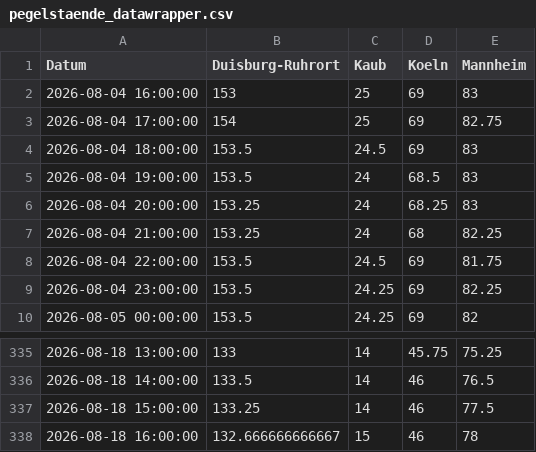
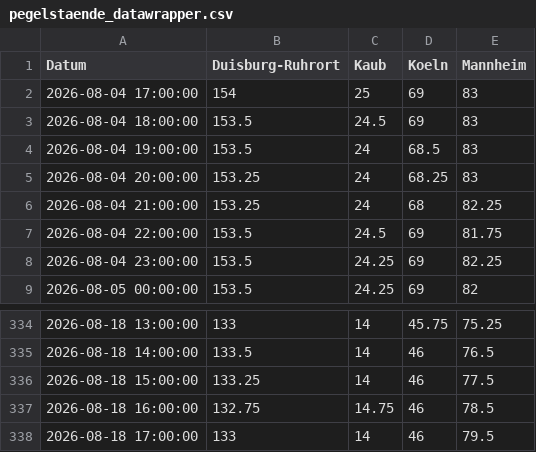
Before and after one commit to robjrentrop/pegelstaende_rhein, a CSV file: pegelstaende_datawrapper.csv, drawn as a sheet; only a part is shown, gaps mark what is left out.

```diff
--- a/pegelstaende_datawrapper.csv
+++ b/pegelstaende_datawrapper.csv
@@ -1,4 +1,3 @@
 "Datum","Duisburg-Ruhrort","Kaub","Koeln","Mannheim"
-"2026-08-04 16:00:00",153,25,69,83
-"2026-08-04 17:00:00",154,25,69,82.75
+"2026-08-04 17:00:00",154,25,69,83
 "2026-08-04 18:00:00",153.5,24.5,69,83
@@ -337,2 +336,3 @@
 "2026-08-18 15:00:00",133.25,14,46,77.5
-"2026-08-18 16:00:00",132.666666666667,15,46,78
+"2026-08-18 16:00:00",132.75,14.75,46,78.5
+"2026-08-18 17:00:00",133,14,46,79.5
```
